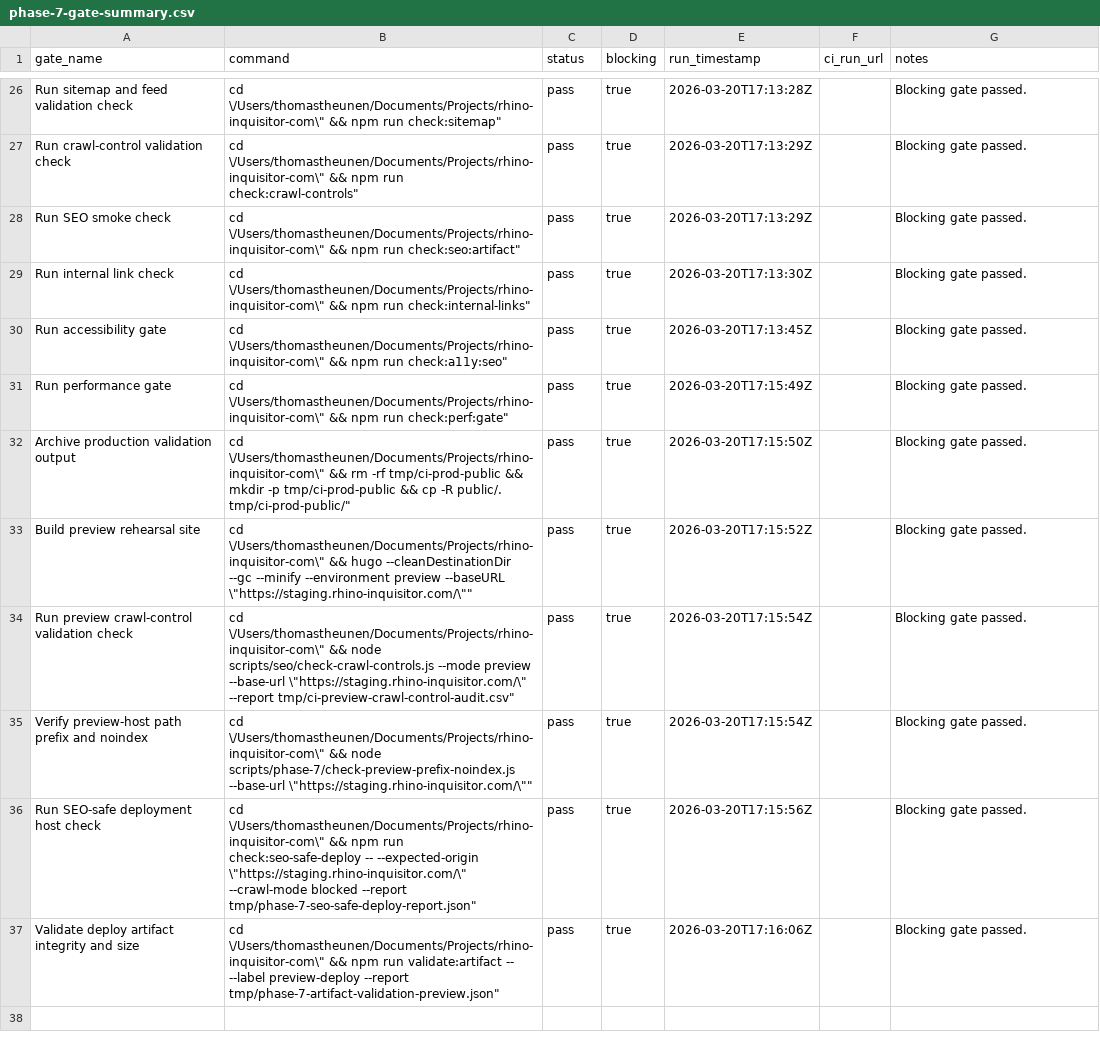
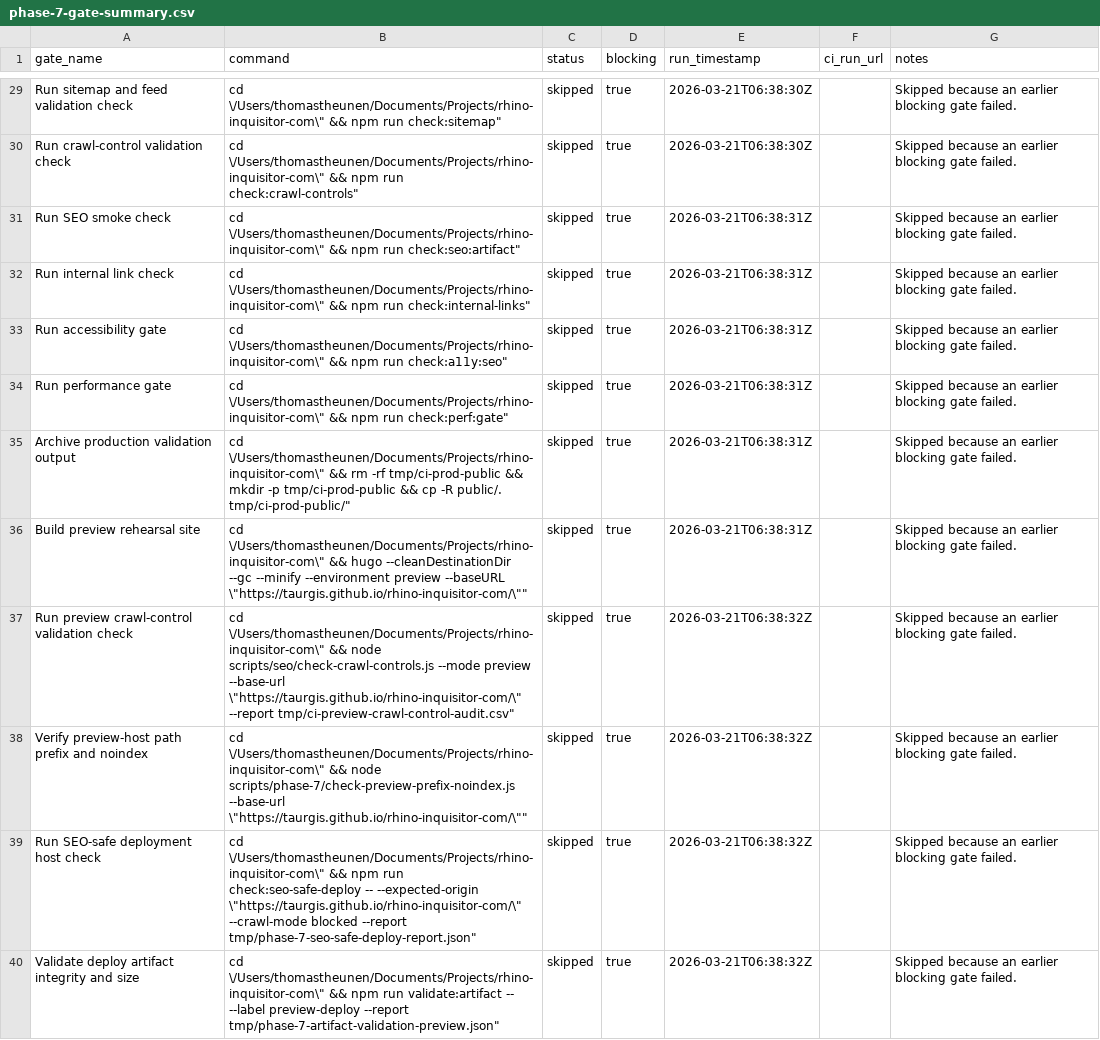
Before and after one commit to taurgis/rhino-inquisitor-com, a CSV file: migration/reports/phase-7-gate-summary.csv, drawn as a sheet; only a part is shown, gaps mark what is left out; addresses are those after the commit; the diff covers the shown part only; the diff names each change by its address in the sheet, - before the commit and + after, or states it on an @@ line.

Commit message:
New feature: Implement RHI-091 operational readiness automation and closeout plan
Add WS-H automation scripts for preview-host smoke tests and production-build cleanliness checks, and generate initial reports. Introduce a comprehensive closeout plan with a fresh RC snapshot (phase-8-rc-v3), a command checklist, and scaffolds for all RHI-091 launch-governance artifacts. This enables a clean rerun for final evidence, addresses the dirty workspace blocker, and prepares for the go/no-go decision.

```diff
--- a/migration/reports/phase-7-gate-summary.csv
+++ b/migration/reports/phase-7-gate-summary.csv
-C29:C40 (status): pass
+C29:C40 (status): skipped
-E29 (run_timestamp): 2026-03-20T17:13:28Z
+E29 (run_timestamp): 2026-03-21T06:38:30Z
-G29:G40 (notes): Blocking gate passed.
+G29:G40 (notes): Skipped because an earlier blocking gate failed.
-E30 (run_timestamp): 2026-03-20T17:13:29Z
+E30 (run_timestamp): 2026-03-21T06:38:30Z
-E31 (run_timestamp): 2026-03-20T17:13:29Z
+E31 (run_timestamp): 2026-03-21T06:38:31Z
-E32 (run_timestamp): 2026-03-20T17:13:30Z
+E32 (run_timestamp): 2026-03-21T06:38:31Z
-E33 (run_timestamp): 2026-03-20T17:13:45Z
+E33 (run_timestamp): 2026-03-21T06:38:31Z
-E34 (run_timestamp): 2026-03-20T17:15:49Z
+E34 (run_timestamp): 2026-03-21T06:38:31Z
-E35 (run_timestamp): 2026-03-20T17:15:50Z
+E35 (run_timestamp): 2026-03-21T06:38:31Z
-B36 (command): …preview --baseURL \"https://staging.rhino-inquisitor.com/\""
+B36 (command): …preview --baseURL \"https://taurgis.github.io/rhino-inquisitor-com/\""
-E36 (run_timestamp): 2026-03-20T17:15:52Z
+E36 (run_timestamp): 2026-03-21T06:38:31Z
-B37 (command): …preview --base-url \"https://staging.rhino-inquisitor.com/\" --report tmp/ci-preview-crawl-control-audit.csv"
+B37 (command): …preview --base-url \"https://taurgis.github.io/rhino-inquisitor-com/\" --report tmp/ci-preview-crawl-control-audit.csv"
-E37:E38 (run_timestamp): 2026-03-20T17:15:54Z
+E37:E38 (run_timestamp): 2026-03-21T06:38:32Z
-B38 (command): …scripts/phase-7/check-preview-prefix-noindex.js --base-url \"https://staging.rhino-inquisitor.com/\""
+B38 (command): …scripts/phase-7/check-preview-prefix-noindex.js --base-url \"https://taurgis.github.io/rhino-inquisitor-com/\""
-B39 (command): …-- --expected-origin \"https://staging.rhino-inquisitor.com/\" --crawl-mode blocked…
+B39 (command): …-- --expected-origin \"https://taurgis.github.io/rhino-inquisitor-com/\" --crawl-mode blocked…
-E39 (run_timestamp): 2026-03-20T17:15:56Z
+E39 (run_timestamp): 2026-03-21T06:38:32Z
-E40 (run_timestamp): 2026-03-20T17:16:06Z
+E40 (run_timestamp): 2026-03-21T06:38:32Z
```
Also changed, not shown: 3 added rows and 42 edited cells elsewhere in this file, 31 other files.
